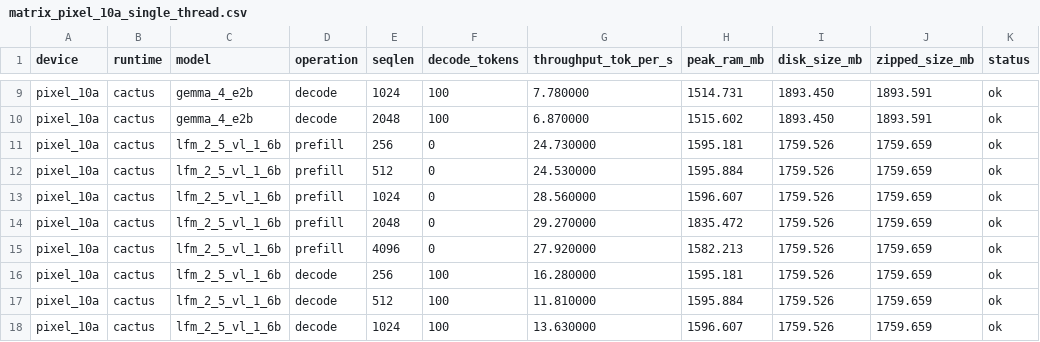
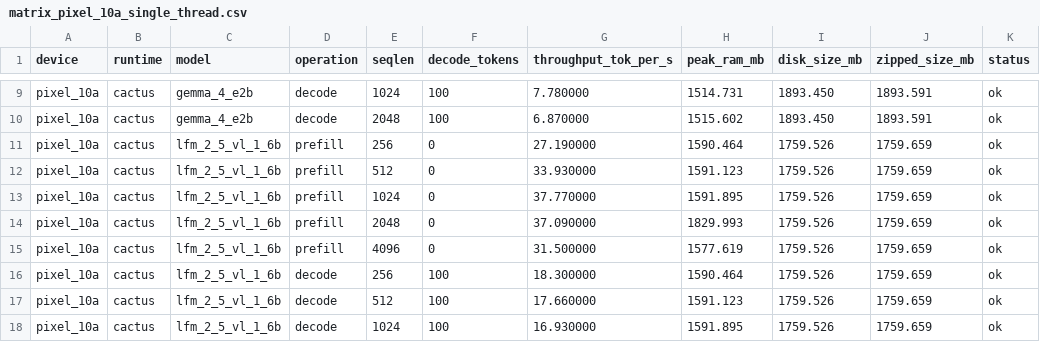
Before and after one commit to cactus-compute/cactus, a CSV file: experiments/matrix/results/matrix_pixel_10a_single_thread.csv, drawn as a sheet; only a part is shown, gaps mark what is left out; the diff covers the shown part only; the diff names each change by its address in the sheet, - before the commit and + after, or states it on an @@ line.

```diff
--- a/experiments/matrix/results/matrix_pixel_10a_single_thread.csv
+++ b/experiments/matrix/results/matrix_pixel_10a_single_thread.csv
-G11 (throughput_tok_per_s): 24.730000
+G11 (throughput_tok_per_s): 27.190000
-H11 (peak_ram_mb): 1595.181
+H11 (peak_ram_mb): 1590.464
-G12 (throughput_tok_per_s): 24.530000
+G12 (throughput_tok_per_s): 33.930000
-H12 (peak_ram_mb): 1595.884
+H12 (peak_ram_mb): 1591.123
-G13 (throughput_tok_per_s): 28.560000
+G13 (throughput_tok_per_s): 37.770000
-H13 (peak_ram_mb): 1596.607
+H13 (peak_ram_mb): 1591.895
-G14 (throughput_tok_per_s): 29.270000
+G14 (throughput_tok_per_s): 37.090000
-H14 (peak_ram_mb): 1835.472
+H14 (peak_ram_mb): 1829.993
-G15 (throughput_tok_per_s): 27.920000
+G15 (throughput_tok_per_s): 31.500000
-H15 (peak_ram_mb): 1582.213
+H15 (peak_ram_mb): 1577.619
-G16 (throughput_tok_per_s): 16.280000
+G16 (throughput_tok_per_s): 18.300000
-H16 (peak_ram_mb): 1595.181
+H16 (peak_ram_mb): 1590.464
-G17 (throughput_tok_per_s): 11.810000
+G17 (throughput_tok_per_s): 17.660000
-H17 (peak_ram_mb): 1595.884
+H17 (peak_ram_mb): 1591.123
-G18 (throughput_tok_per_s): 13.630000
+G18 (throughput_tok_per_s): 16.930000
-H18 (peak_ram_mb): 1596.607
+H18 (peak_ram_mb): 1591.895
```
Also changed, not shown: 27 edited cells elsewhere in this file.
